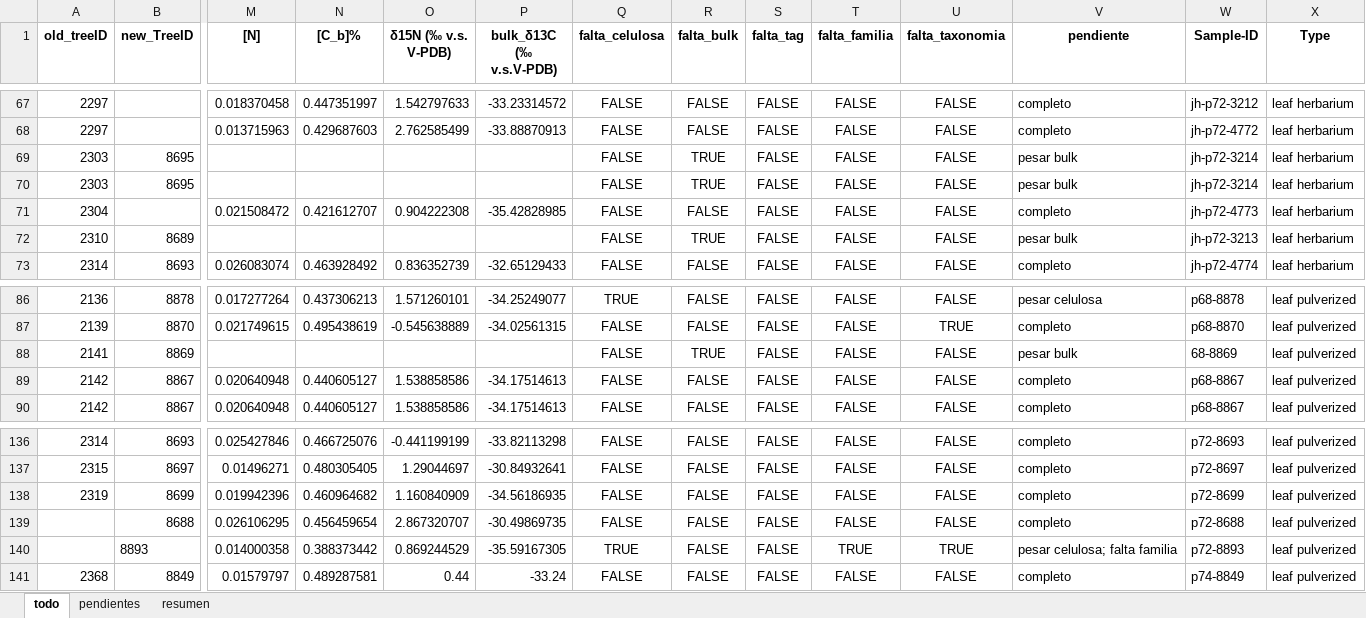
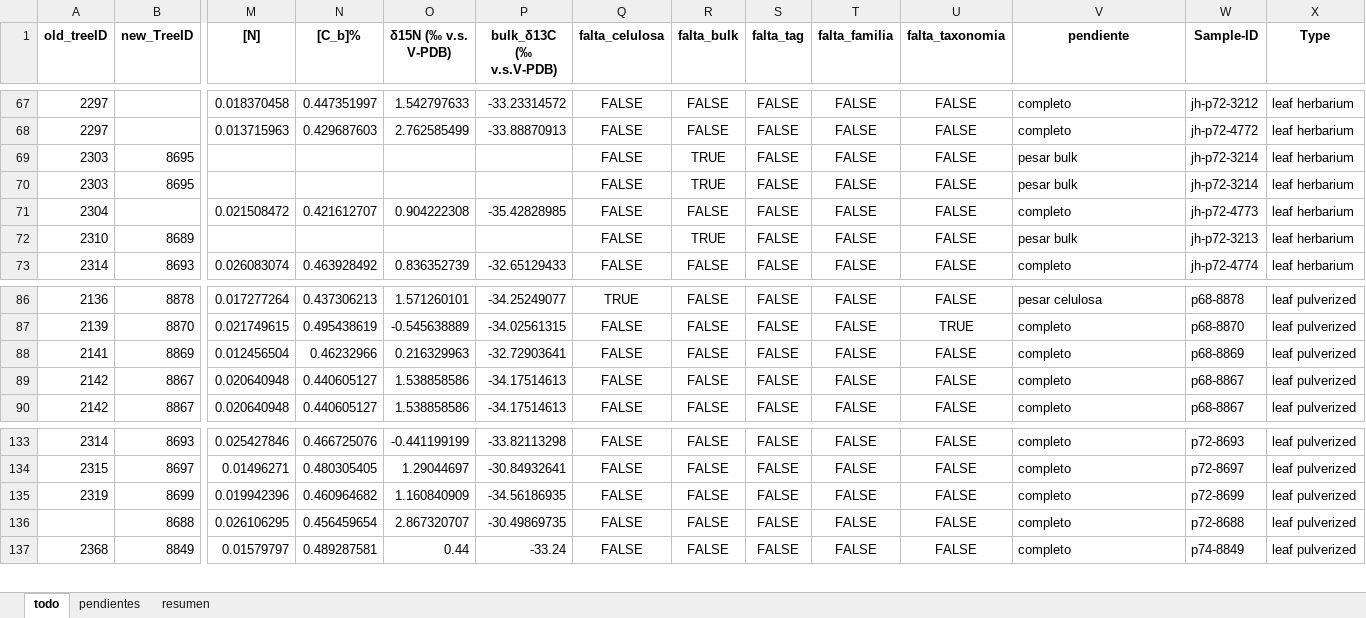
Before and after one commit to ajchavez94/NAPO_preliminar, an Excel workbook: Selva Viva/celulosa_bulk_final.xlsx, sheet todo, drawn as a sheet; only a part is shown, gaps mark what is left out; values as stored, in another font and other column widths than the file's, no borders; removed rows and columns are numbered as before the commit, all else as after; rows hold the shown columns only; the diff covers the shown part only; the diff names each change by its address in the sheet, - before the commit and + after, or states it on an @@ line.

```diff
--- a/Selva Viva/celulosa_bulk_final.xlsx (sheet todo)
+++ b/Selva Viva/celulosa_bulk_final.xlsx (sheet todo)
@@ row 70 moved to row 69: 2303 @@
-M88 ([N]): (empty)
+M88 ([N]): 0.012456504
-N88 ([C_b]%): (empty)
+N88 ([C_b]%): 0.46232966
-O88 (δ15N (‰ v.s. V-PDB)): (empty)
+O88 (δ15N (‰ v.s. V-PDB)): 0.216329963
-P88 (bulk_δ13C (‰ v.s.V-PDB)): (empty)
+P88 (bulk_δ13C (‰ v.s.V-PDB)): -32.72903641
-R88 (falta_bulk): TRUE
+R88 (falta_bulk): FALSE
-V88 (pendiente): pesar bulk
+V88 (pendiente): completo
-W88 (Sample-ID): 68-8869
+W88 (Sample-ID): p68-8869
-row 140:  | 8893 | 0.014000358 | 0.388373442 | 0.869244529 | -35.59167305 | TRUE | FALSE | FALSE | TRUE | TRUE | pesar celulosa; falta familia | p72-8893 | leaf pulverized
```
Also changed, not shown: 1 added row, 4 removed rows, 19 edited cells and cell formats elsewhere in this sheet, sheet pendientes, sheet resumen, 4 other files.
